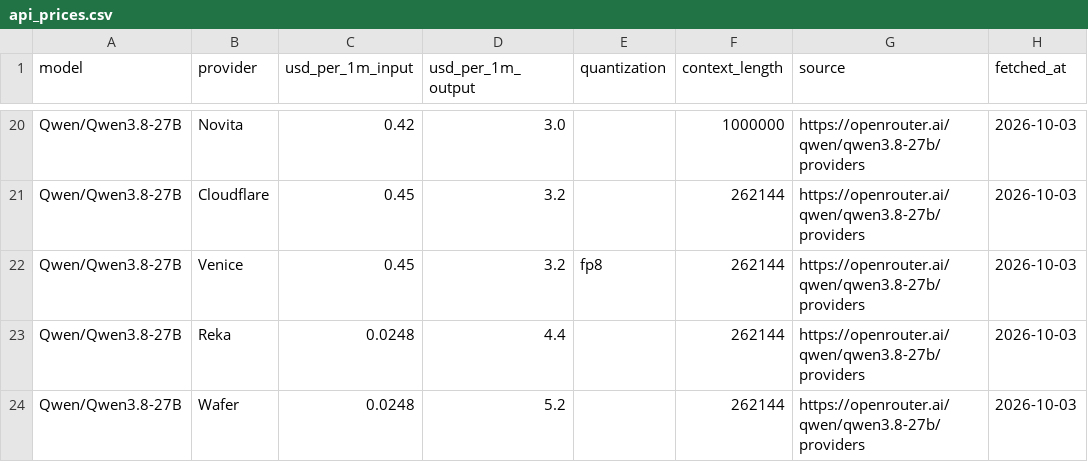
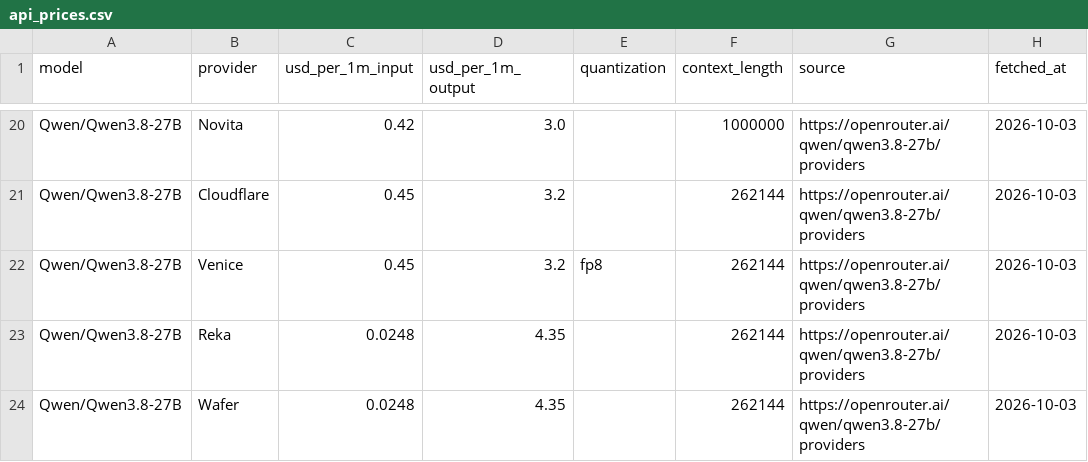
Before and after one commit to tgarg01/silybench-data, a CSV file: derived/csv/api_prices.csv, drawn as a sheet; only a part is shown, gaps mark what is left out; the diff names each change by its address in the sheet, - before the commit and + after, or states it on an @@ line.

```diff
--- a/derived/csv/api_prices.csv
+++ b/derived/csv/api_prices.csv
-D23 (usd_per_1m_output): 4.4
+D23 (usd_per_1m_output): 4.35
-D24 (usd_per_1m_output): 5.2
+D24 (usd_per_1m_output): 4.35
```
Also changed, not shown: derived/csv/gpu_prices.csv, derived/csv/hosted_costs.csv, 4 other files.
